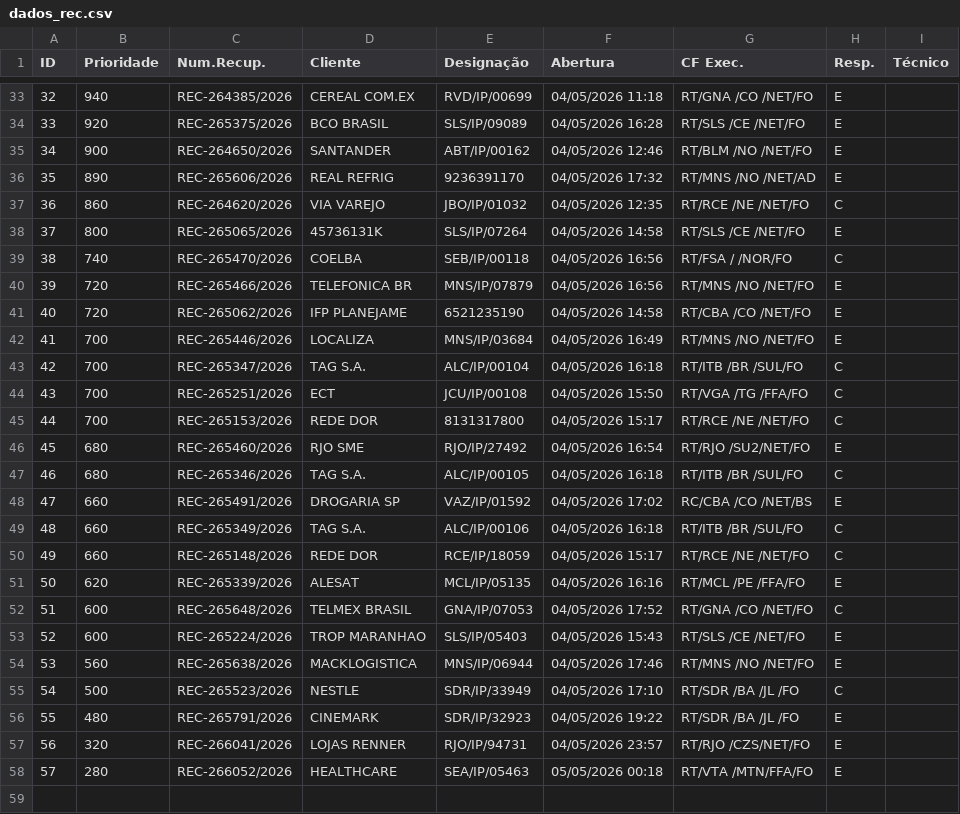
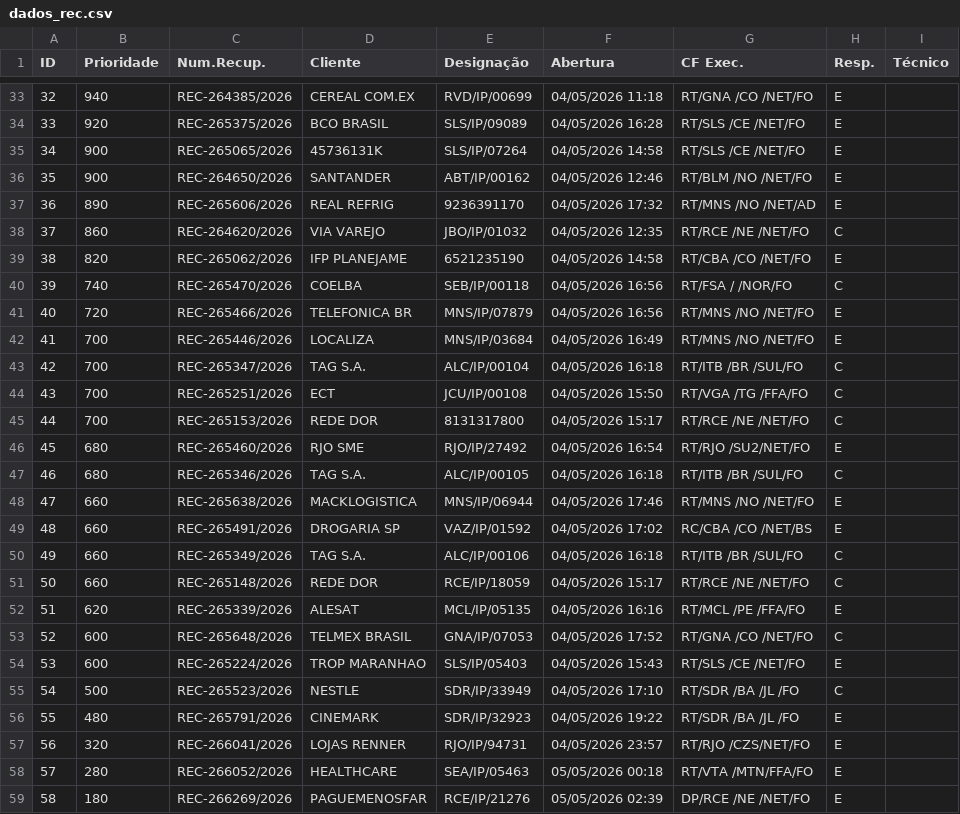
Before and after one commit to cpralonrj-pralon/embratel-sir, a CSV file: dados_rec.csv, drawn as a sheet; only a part is shown, gaps mark what is left out; removed rows and columns are numbered as before the commit, all else as after; the diff covers the shown part only; the diff names each change by its address in the sheet, - before the commit and + after, or states it on an @@ line.

```diff
--- a/dados_rec.csv
+++ b/dados_rec.csv
+row 35: 34 | 900 | REC-265065/2026 | 45736131K | SLS/IP/07264 | 04/05/2026 14:58 | RT/SLS /CE /NET/FO | E
@@ column A (ID) renumbered between rows 36 and 54 @@
-row 38: 37 | 800 | REC-265065/2026 | 45736131K | SLS/IP/07264 | 04/05/2026 14:58 | RT/SLS /CE /NET/FO | E
+row 39: 38 | 820 | REC-265062/2026 | IFP PLANEJAME | 6521235190 | 04/05/2026 14:58 | RT/CBA /CO /NET/FO | E
-row 41: 40 | 720 | REC-265062/2026 | IFP PLANEJAME | 6521235190 | 04/05/2026 14:58 | RT/CBA /CO /NET/FO | E
+row 48: 47 | 660 | REC-265638/2026 | MACKLOGISTICA | MNS/IP/06944 | 04/05/2026 17:46 | RT/MNS /NO /NET/FO | E
-row 54: 53 | 560 | REC-265638/2026 | MACKLOGISTICA | MNS/IP/06944 | 04/05/2026 17:46 | RT/MNS /NO /NET/FO | E
+row 59: 58 | 180 | REC-266269/2026 | PAGUEMENOSFAR | RCE/IP/21276 | 05/05/2026 02:39 | DP/RCE /NE /NET/FO | E
```
Also changed, not shown: 4 edited cells elsewhere in this file, dados_ral.csv, dados_ral_enriched.csv, 2 other files.
